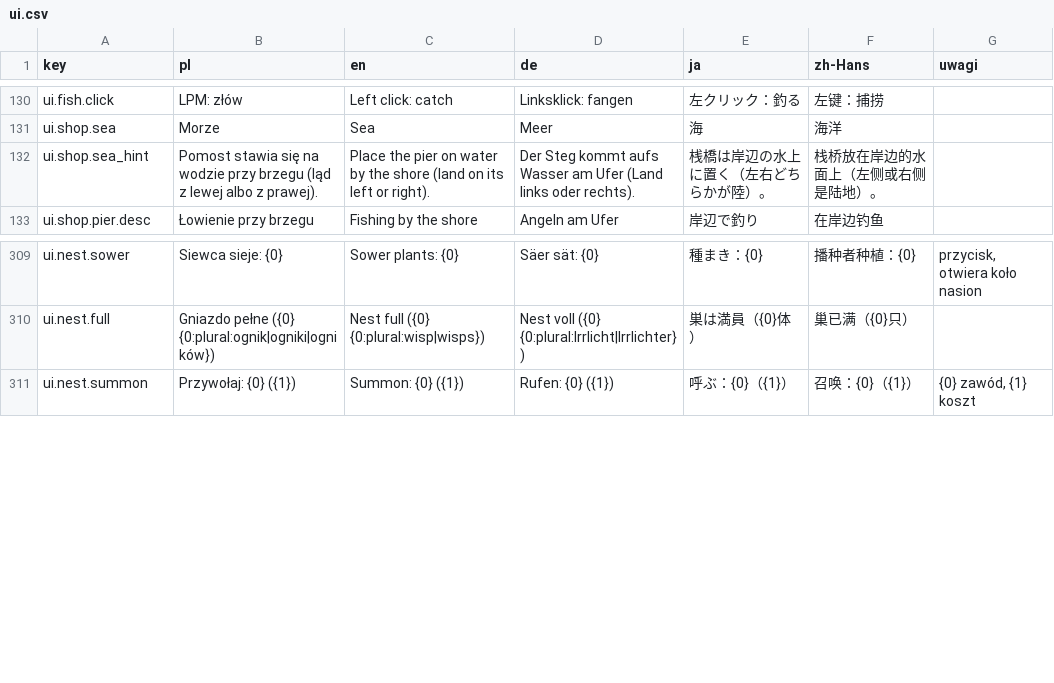
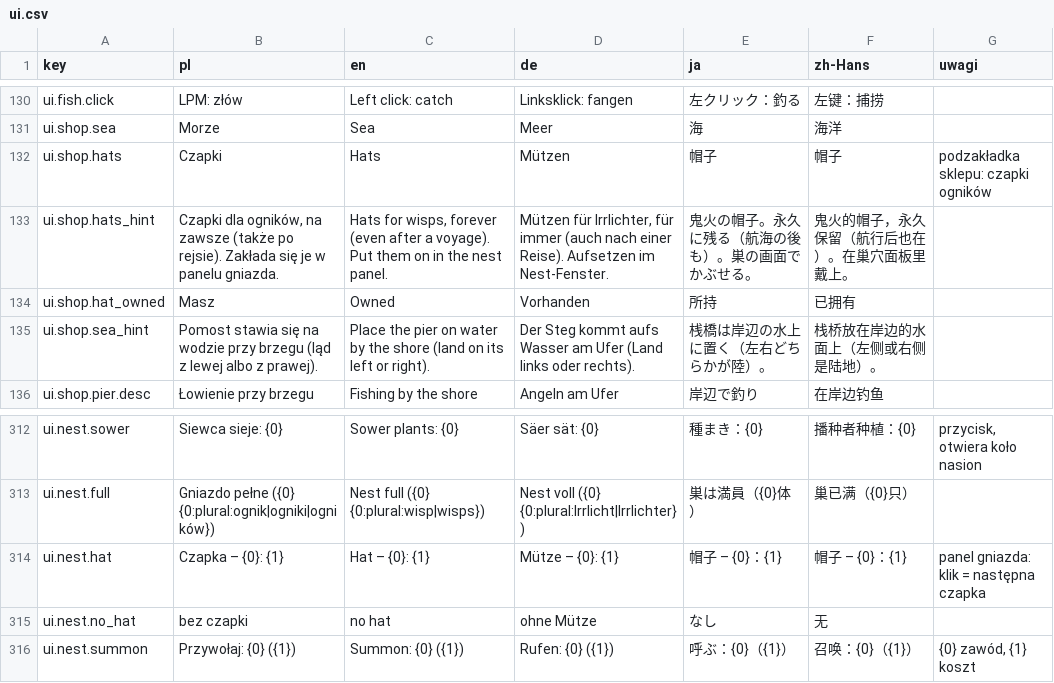
Before and after one commit to Eziek/Eziek, a CSV file: Assets/_Project/Localization/ui.csv, drawn as a sheet; only a part is shown, gaps mark what is left out; the diff names each change by its address in the sheet, - before the commit and + after, or states it on an @@ line.

```diff
--- a/Assets/_Project/Localization/ui.csv
+++ b/Assets/_Project/Localization/ui.csv
+row 132: ui.shop.hats | Czapki | Hats | Mützen | 帽子 | 帽子 | podzakładka sklepu: czapki ogników
+row 133: ui.shop.hats_hint | Czapki dla ogników, na zawsze (także po rejsie). Zakłada się je w panelu gniazda. | Hats for wisps, forever (even after a voyage). Put them on in the nest panel. | Mützen für Irrlichter, für immer (auch nach einer Reise). Aufsetzen im Nest-Fenster. | 鬼火の帽子。永久に残る（航海の後も）。巣の画面でかぶせる。 | 鬼火的帽子，永久保留（航行后也在）。在巢穴面板里戴上。
+row 134: ui.shop.hat_owned | Masz | Owned | Vorhanden | 所持 | 已拥有
+row 314: ui.nest.hat | Czapka – {0}: {1} | Hat – {0}: {1} | Mütze – {0}: {1} | 帽子 – {0}：{1} | 帽子 – {0}：{1} | panel gniazda: klik = następna czapka
+row 315: ui.nest.no_hat | bez czapki | no hat | ohne Mütze | なし | 无
```
Also changed, not shown: Assets/_Project/Localization/game.csv, 36 other files.
